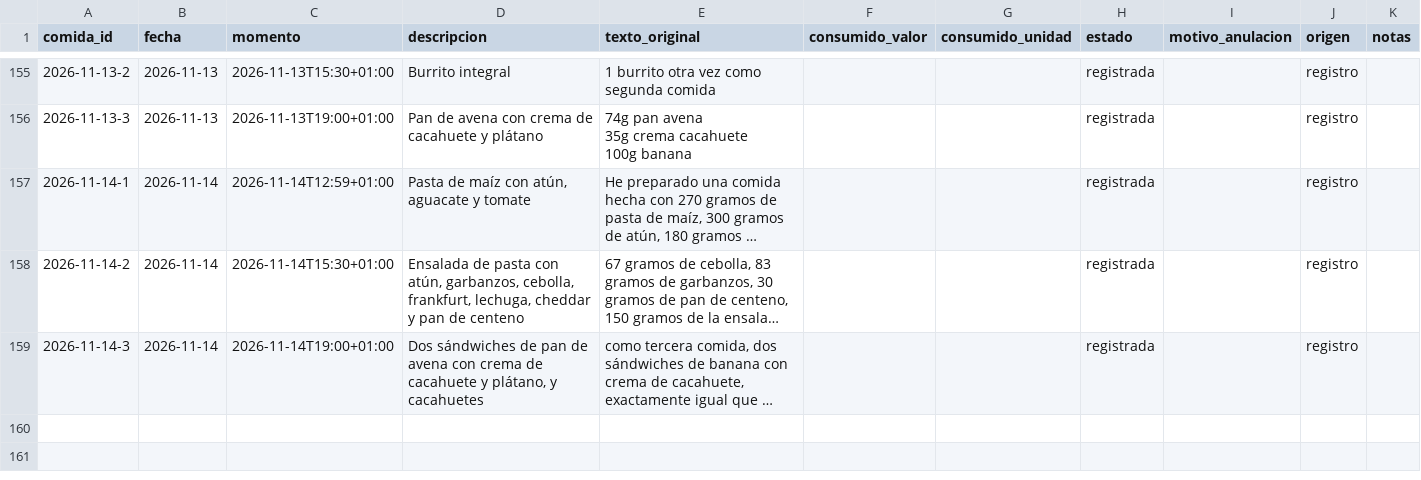
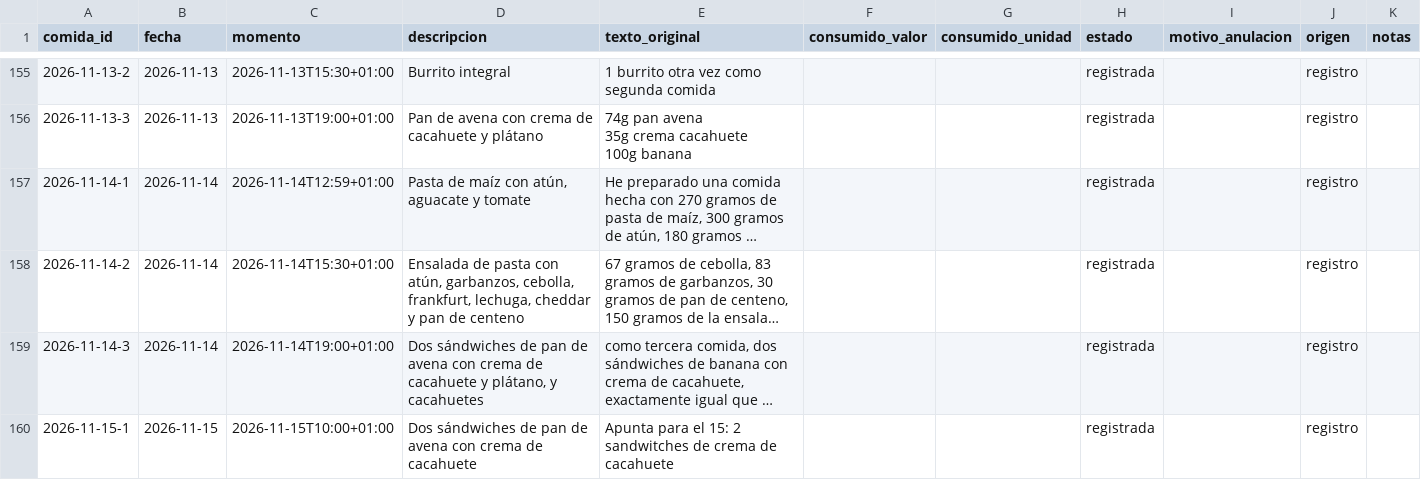
Before and after one commit to DreiSup/salud, a CSV file: datos/comidas.csv, drawn as a sheet; only a part is shown, gaps mark what is left out; long unchanged cells end in …; the diff names each change by its address in the sheet, - before the commit and + after, or states it on an @@ line.

```diff
--- a/datos/comidas.csv
+++ b/datos/comidas.csv
+row 160: 2026-11-15-1 | 2026-11-15 | 2026-11-15T10:00+01:00 | Dos sándwiches de pan de avena con crema de cacahuete | Apunta para el 15: 2 sandwitches de crema de cacahuete |  |  | registrada |  | registro
```
Also changed, not shown: datos/comida_items.csv.
